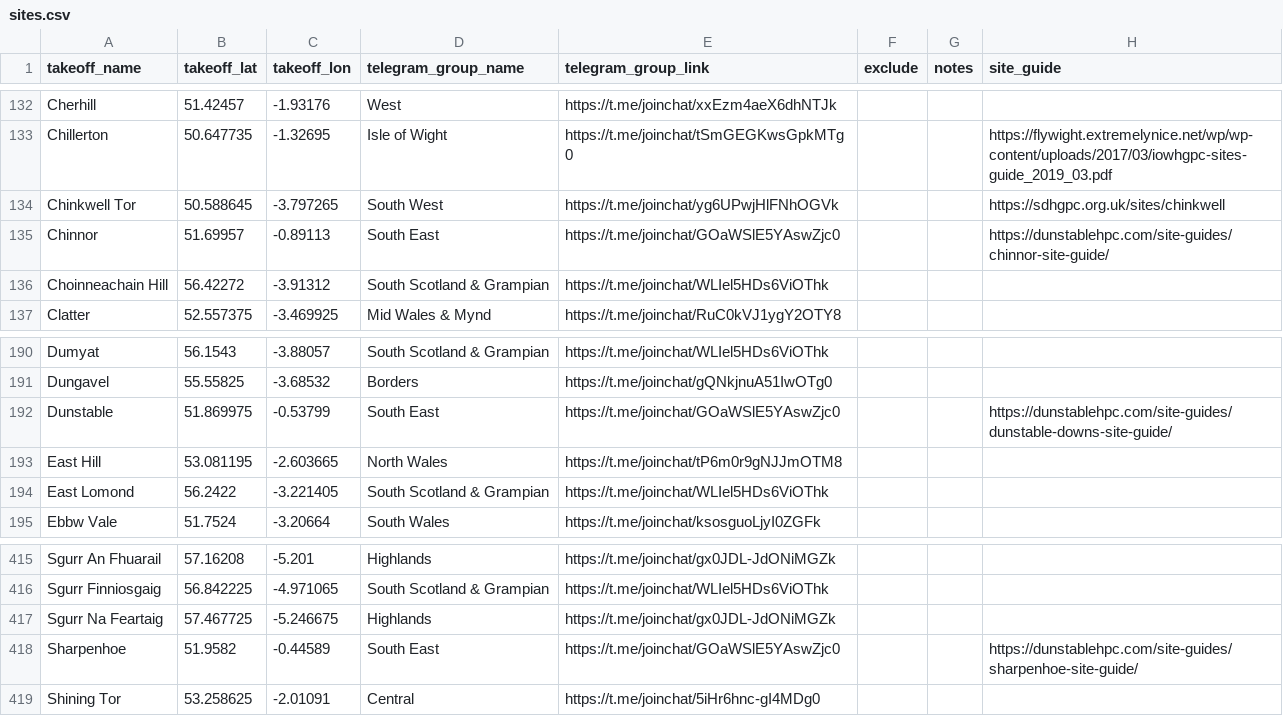
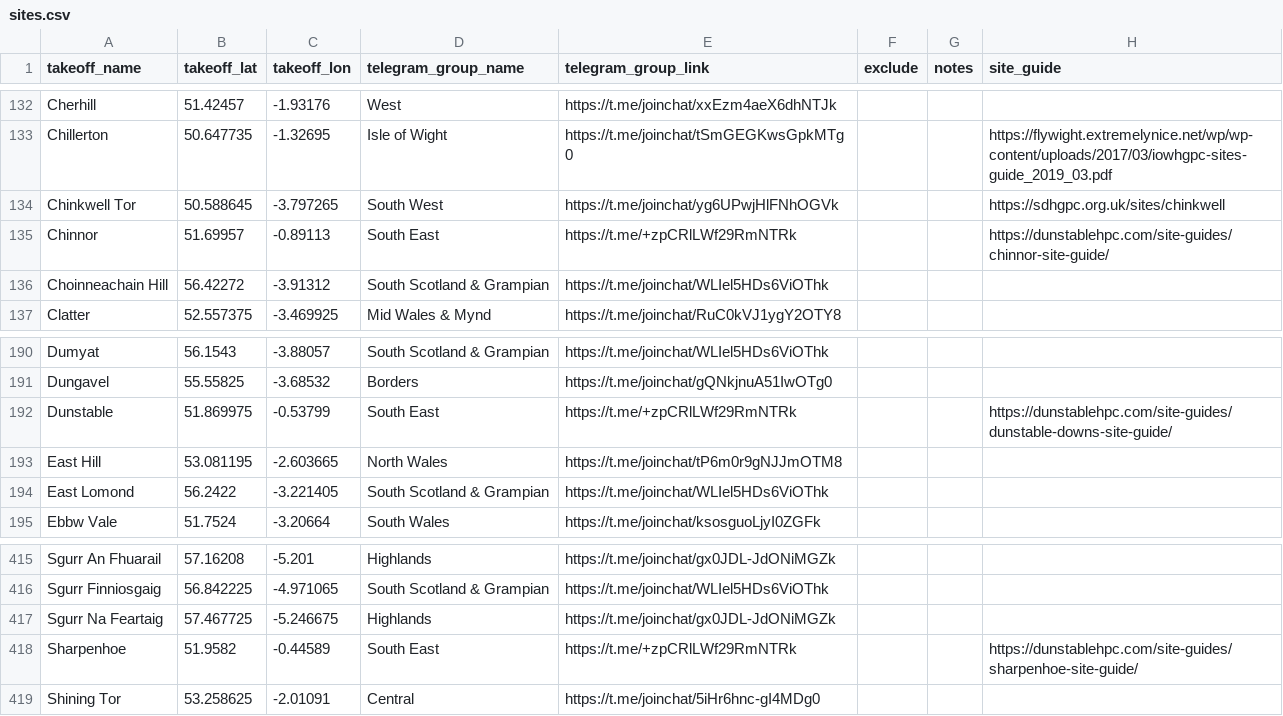
Before and after one commit to neilcharles/uk_pg_sites, a CSV file: sites.csv, drawn as a sheet; only a part is shown, gaps mark what is left out.

Commit message:
split dunstable

```diff
--- a/sites.csv
+++ b/sites.csv
@@ -134,3 +134,3 @@ Chillerton,50.647735,-1.32695,Isle of Wight,https://t.me/joinchat/tSmGEGKwsGpkMT
 Chinkwell Tor,50.588645,-3.797265,South West,https://t.me/joinchat/yg6UPwjHlFNhOGVk,,,https://sdhgpc.org.uk/sites/chinkwell
-Chinnor,51.69957,-0.89113,South East,https://t.me/joinchat/GOaWSlE5YAswZjc0,,,https://dunstablehpc.com/site-guides/chinnor-site-guide/
+Chinnor,51.69957,-0.89113,South East,https://t.me/+zpCRlLWf29RmNTRk,,,https://dunstablehpc.com/site-guides/chinnor-site-guide/
 Choinneachain Hill,56.42272,-3.91312,South Scotland & Grampian,https://t.me/joinchat/WLIel5HDs6ViOThk,,,
@@ -191,3 +191,3 @@ Dumyat,56.1543,-3.88057,South Scotland & Grampian,https://t.me/joinchat/WLIel5HD
 Dungavel,55.55825,-3.68532,Borders,https://t.me/joinchat/gQNkjnuA51IwOTg0,,,
-Dunstable,51.869975,-0.53799,South East,https://t.me/joinchat/GOaWSlE5YAswZjc0,,,https://dunstablehpc.com/site-guides/dunstable-downs-site-guide/
+Dunstable,51.869975,-0.53799,South East,https://t.me/+zpCRlLWf29RmNTRk,,,https://dunstablehpc.com/site-guides/dunstable-downs-site-guide/
 East Hill,53.081195,-2.603665,North Wales,https://t.me/joinchat/tP6m0r9gNJJmOTM8,,,
@@ -417,3 +417,3 @@ Sgurr Finniosgaig,56.842225,-4.971065,South Scotland & Grampian,https://t.me/joi
 Sgurr Na Feartaig,57.467725,-5.246675,Highlands,https://t.me/joinchat/gx0JDL-JdONiMGZk,,,
-Sharpenhoe,51.9582,-0.44589,South East,https://t.me/joinchat/GOaWSlE5YAswZjc0,,,https://dunstablehpc.com/site-guides/sharpenhoe-site-guide/
+Sharpenhoe,51.9582,-0.44589,South East,https://t.me/+zpCRlLWf29RmNTRk,,,https://dunstablehpc.com/site-guides/sharpenhoe-site-guide/
 Shining Tor,53.258625,-2.01091,Central,https://t.me/joinchat/5iHr6hnc-gI4MDg0,,,
```
